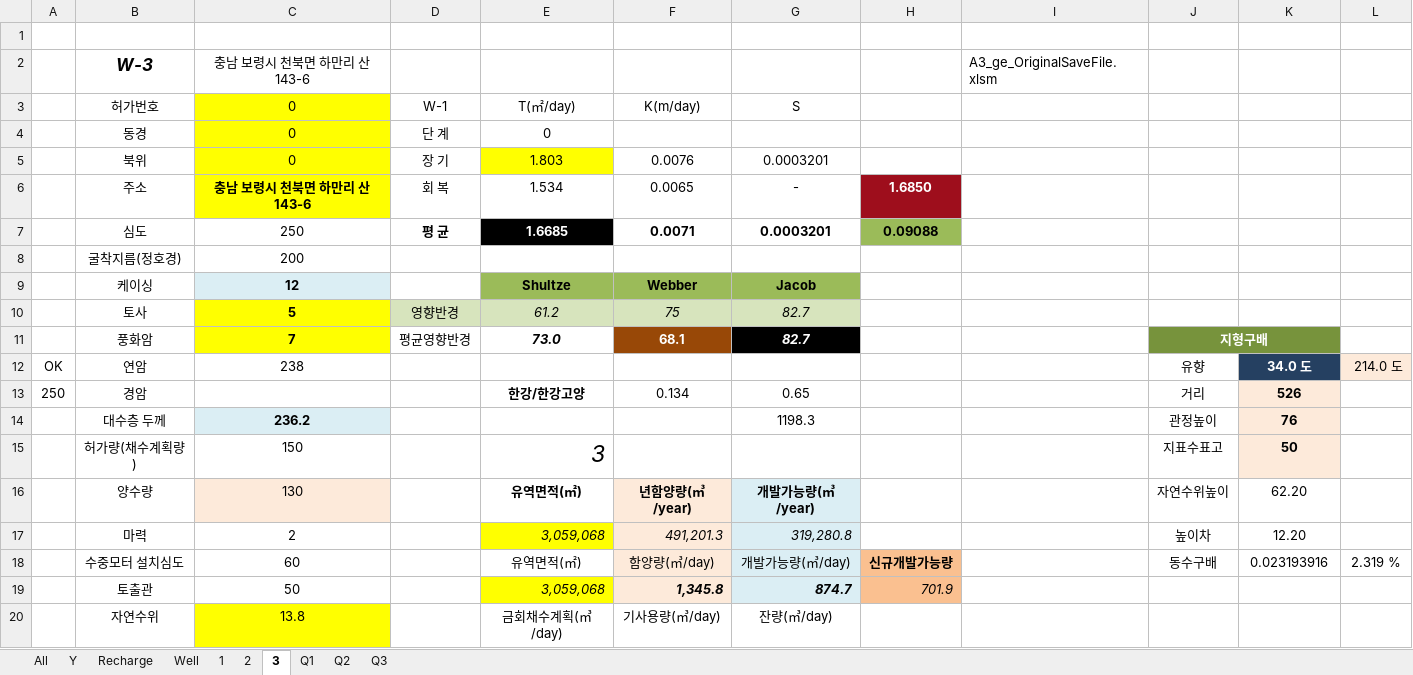
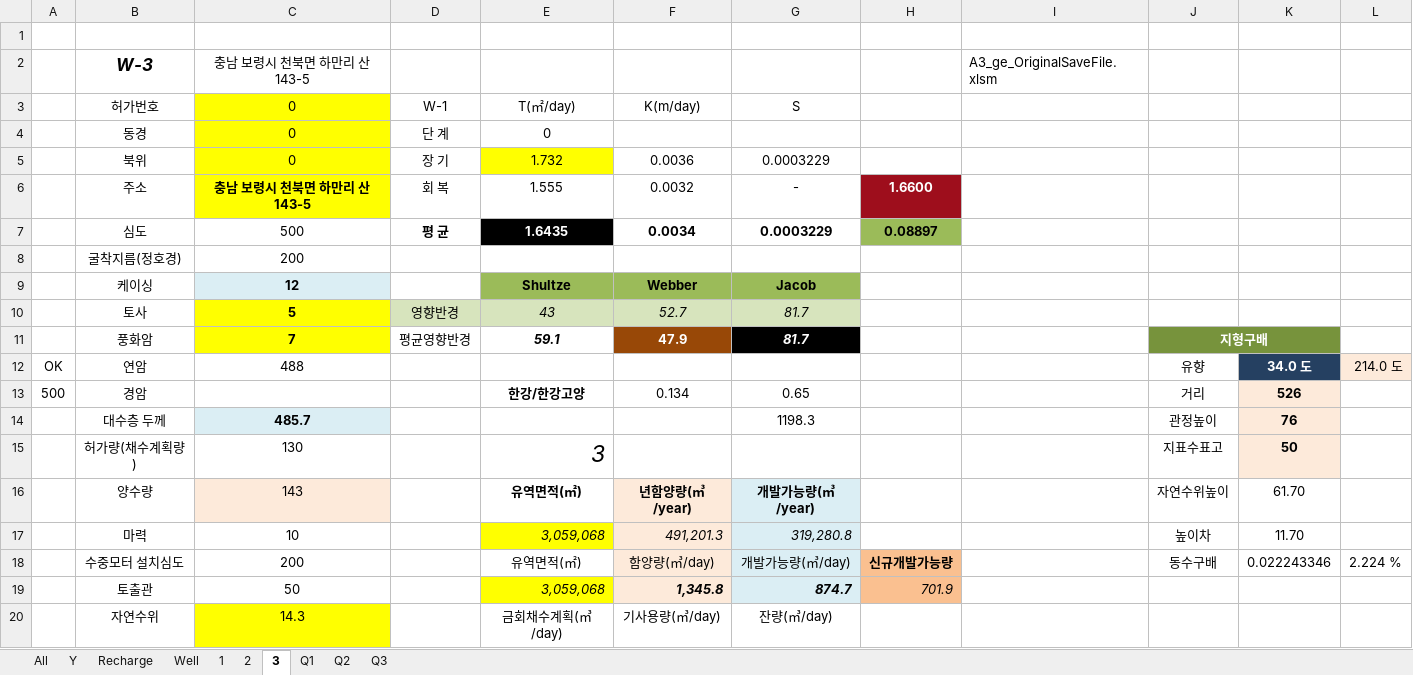
Before and after one commit to ihanseol/02_Excel, an Excel workbook: 07_LandSlide/09_기본관정데이타/B2_기본관정 데이타_지열공_General.xlsm, sheet 3, drawn as a sheet; only a part is shown; values as stored, in another font and other column widths than the file's, no borders; charts and pictures not drawn; the diff covers the shown part only; the diff names each change by its address in the sheet, - before the commit and + after, or states it on an @@ line.

```diff
--- a/07_LandSlide/09_기본관정데이타/B2_기본관정 데이타_지열공_General.xlsm (sheet 3)
+++ b/07_LandSlide/09_기본관정데이타/B2_기본관정 데이타_지열공_General.xlsm (sheet 3)
-C2: 충남 보령시 천북면 하만리 산 143-6
+C2: 충남 보령시 천북면 하만리 산 143-5
-E5: 1.803
+E5: 1.732
-F5: 0.0076
+F5: 0.0036
-G5: 0.0003201
+G5: 0.0003229
-C6: 충남 보령시 천북면 하만리 산 143-6
+C6: 충남 보령시 천북면 하만리 산 143-5
-E6: 1.534
+E6: 1.555
-F6: 0.0065
+F6: 0.0032
-H6: 1.6850
+H6: 1.6600
-C7: 250
+C7: 500
-E7: 1.6685
+E7: 1.6435
-F7: 0.0071
+F7: 0.0034
-G7: 0.0003201
+G7: 0.0003229
-H7: 0.09088
+H7: 0.08897
-E10: 61.2
+E10: 43
-F10: 75
+F10: 52.7
-G10:G11: 82.7
+G10:G11: 81.7
-E11: 73.0
+E11: 59.1
-F11: 68.1
+F11: 47.9
-C12: 238
+C12: 488
-A13: 250
+A13: 500
-C14: 236.2
+C14: 485.7
-C15: 150
+C15: 130
-C16: 130
+C16: 143
-K16: 62.20
+K16: 61.70
-C17: 2
+C17: 10
-K17: 12.20
+K17: 11.70
-C18: 60
+C18: 200
-K18: 0.023193916
+K18: 0.022243346
-L18: 2.319 %
+L18: 2.224 %
-C20: 13.8
+C20: 14.3
```
Also changed, not shown: 9 edited cells elsewhere in this sheet, sheet 2, sheet Well, sheet 1, charts or pictures.
